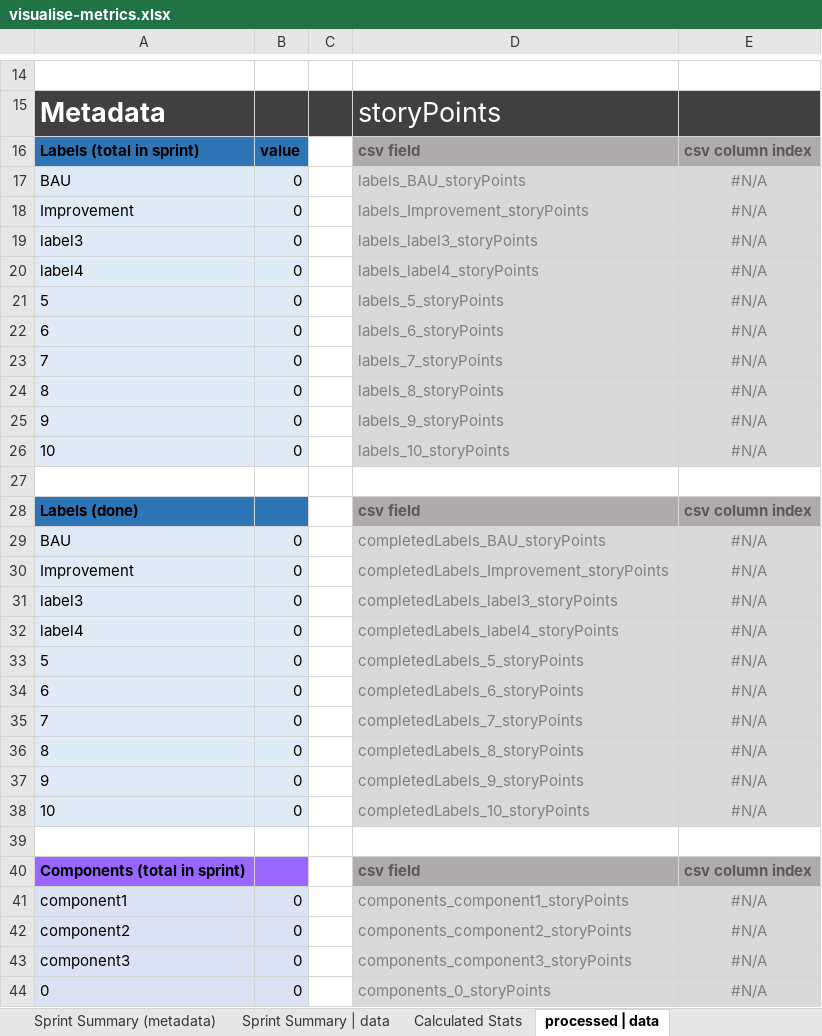
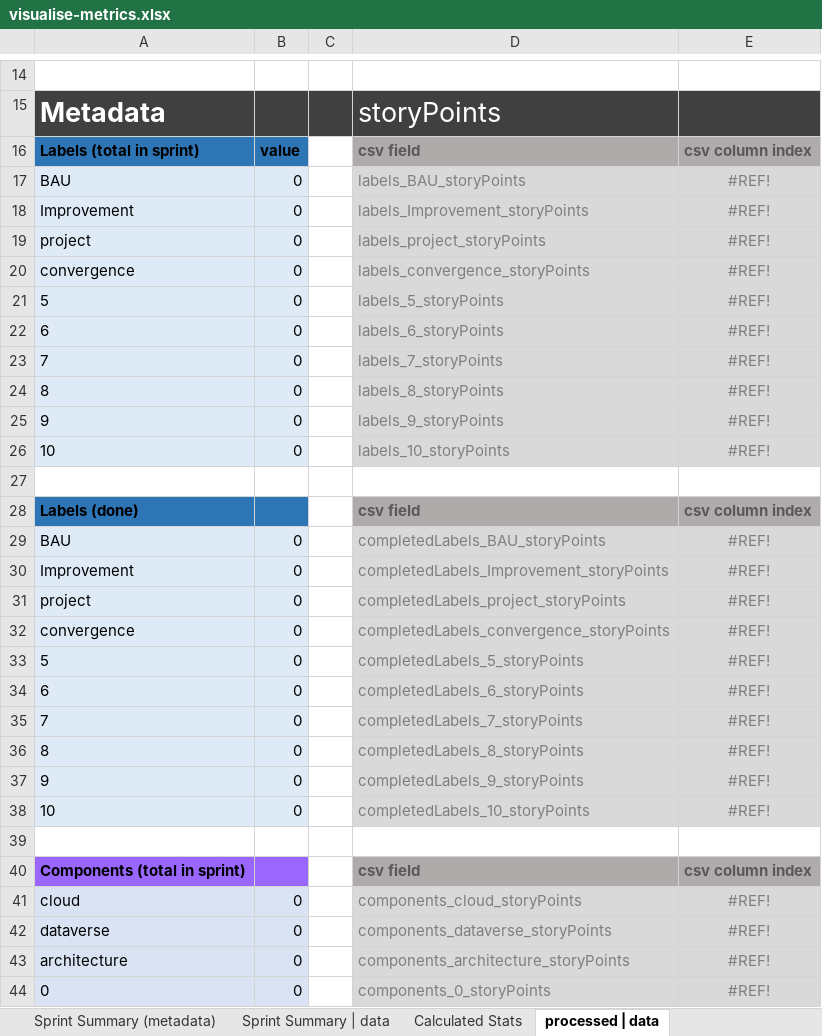
Before and after one commit to ctracey/sprint-metrics_webapp, an Excel workbook: assets/xlsx/visualise-metrics.xlsx, sheet processed | data, drawn as a sheet; only a part is shown, gaps mark what is left out; values as stored, in another font and other column widths than the file's, no borders; removed rows and columns are numbered as before the commit, all else as after; the diff covers the shown part only; the diff names each change by its address in the sheet, - before the commit and + after, or states it on an @@ line.

```diff
--- a/assets/xlsx/visualise-metrics.xlsx (sheet processed | data)
+++ b/assets/xlsx/visualise-metrics.xlsx (sheet processed | data)
-E17:E18: #N/A
+E17:E18: #REF!
-row 19: label3 | 0 |  | labels_label3_storyPoints | #N/A
-row 20: label4 | 0 |  | labels_label4_storyPoints | #N/A
+row 19: project | 0 |  | labels_project_storyPoints | #REF!
+row 20: convergence | 0 |  | labels_convergence_storyPoints | #REF!
-E21:E26: #N/A
+E21:E26: #REF!
-E29:E30: #N/A
+E29:E30: #REF!
-row 31: label3 | 0 |  | completedLabels_label3_storyPoints | #N/A
-row 32: label4 | 0 |  | completedLabels_label4_storyPoints | #N/A
+row 31: project | 0 |  | completedLabels_project_storyPoints | #REF!
+row 32: convergence | 0 |  | completedLabels_convergence_storyPoints | #REF!
-E33:E38: #N/A
+E33:E38: #REF!
-row 41: component1 | 0 |  | components_component1_storyPoints | #N/A
-row 42: component2 | 0 |  | components_component2_storyPoints | #N/A
-row 43: component3 | 0 |  | components_component3_storyPoints | #N/A
+row 41: cloud | 0 |  | components_cloud_storyPoints | #REF!
+row 42: dataverse | 0 |  | components_dataverse_storyPoints | #REF!
+row 43: architecture | 0 |  | components_architecture_storyPoints | #REF!
-E44: #N/A
+E44: #REF!
```
Also changed, not shown: 14 added rows, 14 removed rows and 73 edited cells elsewhere in this sheet, sheet Calculated Stats, sheet Sprint Summary | data, formulas that keep their value, charts or pictures, 2 other files.
